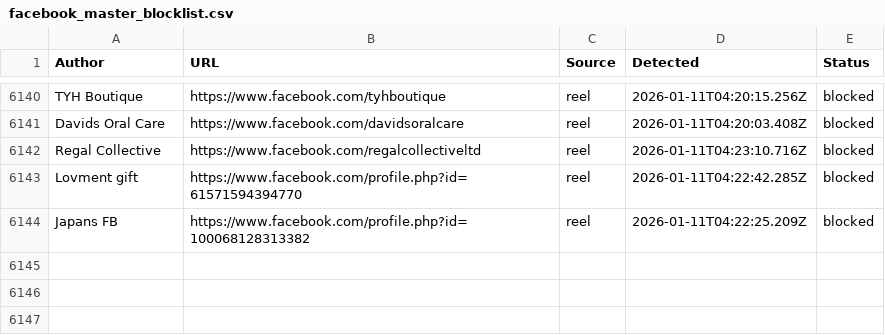
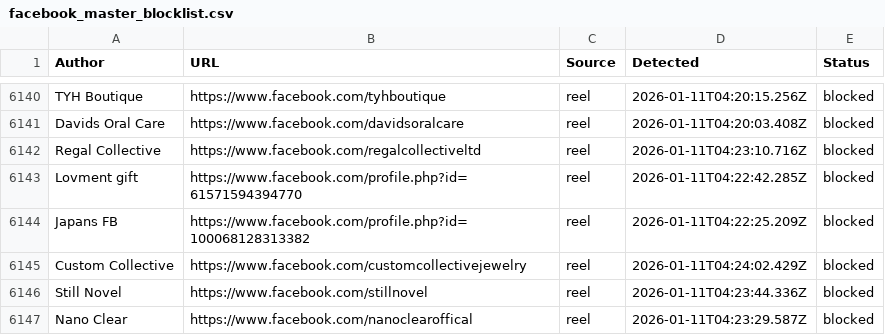
Before and after one commit to SysAdminDoc/AdNull, a CSV file: Blocklists/facebook_master_blocklist.csv, drawn as a sheet; only a part is shown, gaps mark what is left out; the diff names each change by its address in the sheet, - before the commit and + after, or states it on an @@ line.

Commit message:
AdNull sync: +3 new (6146 total)

```diff
--- a/Blocklists/facebook_master_blocklist.csv
+++ b/Blocklists/facebook_master_blocklist.csv
+row 6145: Custom Collective | https://www.facebook.com/customcollectivejewelry | reel | 2026-01-11T04:24:02.429Z | blocked
+row 6146: Still Novel | https://www.facebook.com/stillnovel | reel | 2026-01-11T04:23:44.336Z | blocked
+row 6147: Nano Clear | https://www.facebook.com/nanoclearoffical | reel | 2026-01-11T04:23:29.587Z | blocked
```
